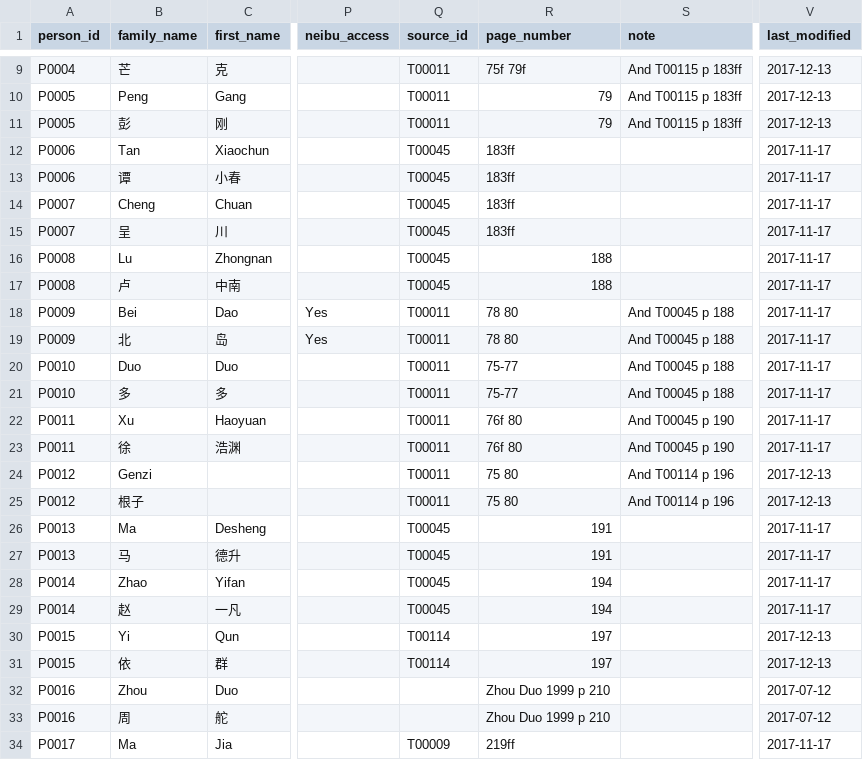
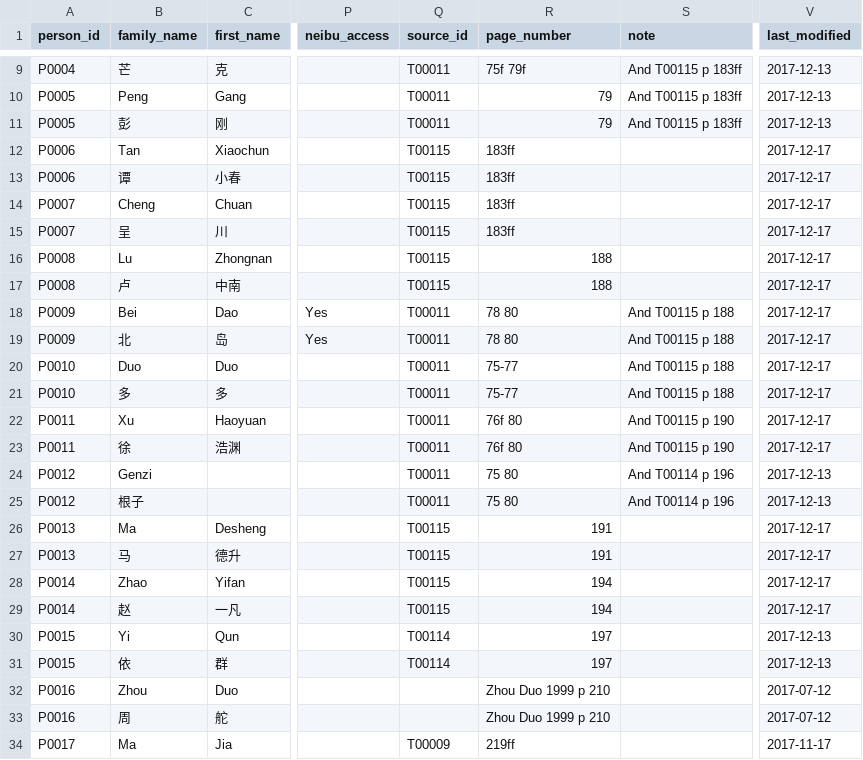
Before and after one commit to duncdrum/mini-reading, a CSV file: Person.csv, drawn as a sheet; only a part is shown, gaps mark what is left out; the diff covers the shown part only; the diff names each change by its address in the sheet, - before the commit and + after, or states it on an @@ line.

Commit message:
added source-id to act-file
I copied the source-id to the act-file. #93

In the person-file I replaced T00045 by T00115/112 (which are published in T00045)

```diff
--- a/Person.csv
+++ b/Person.csv
-Q12:Q17 (source_id): T00045
+Q12:Q17 (source_id): T00115
-V12:V23 (last_modified): 2017-11-17
+V12:V23 (last_modified): 2017-12-17
-S18:S21 (note): And T00045 p 188
+S18:S21 (note): And T00115 p 188
-S22:S23 (note): And T00045 p 190
+S22:S23 (note): And T00115 p 190
-Q26:Q29 (source_id): T00045
+Q26:Q29 (source_id): T00115
-V26:V29 (last_modified): 2017-11-17
+V26:V29 (last_modified): 2017-12-17
```
Also changed, not shown: 17 edited cells elsewhere in this file, Act.csv, Place.csv, 1 other file.
